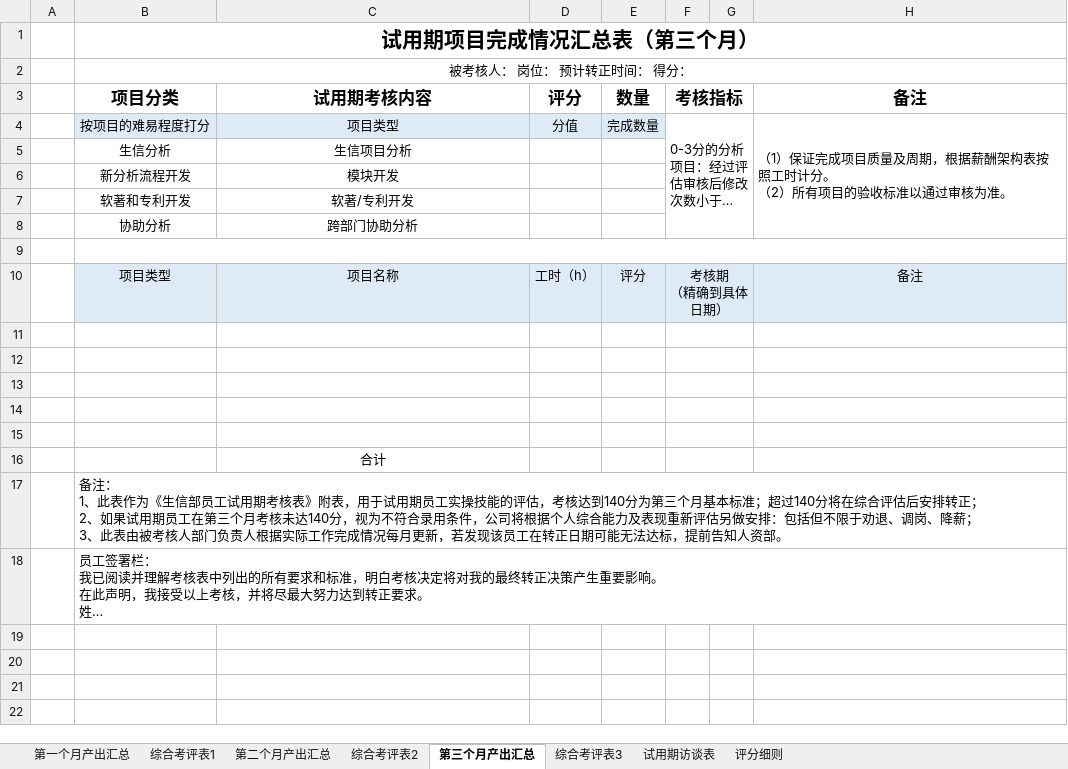
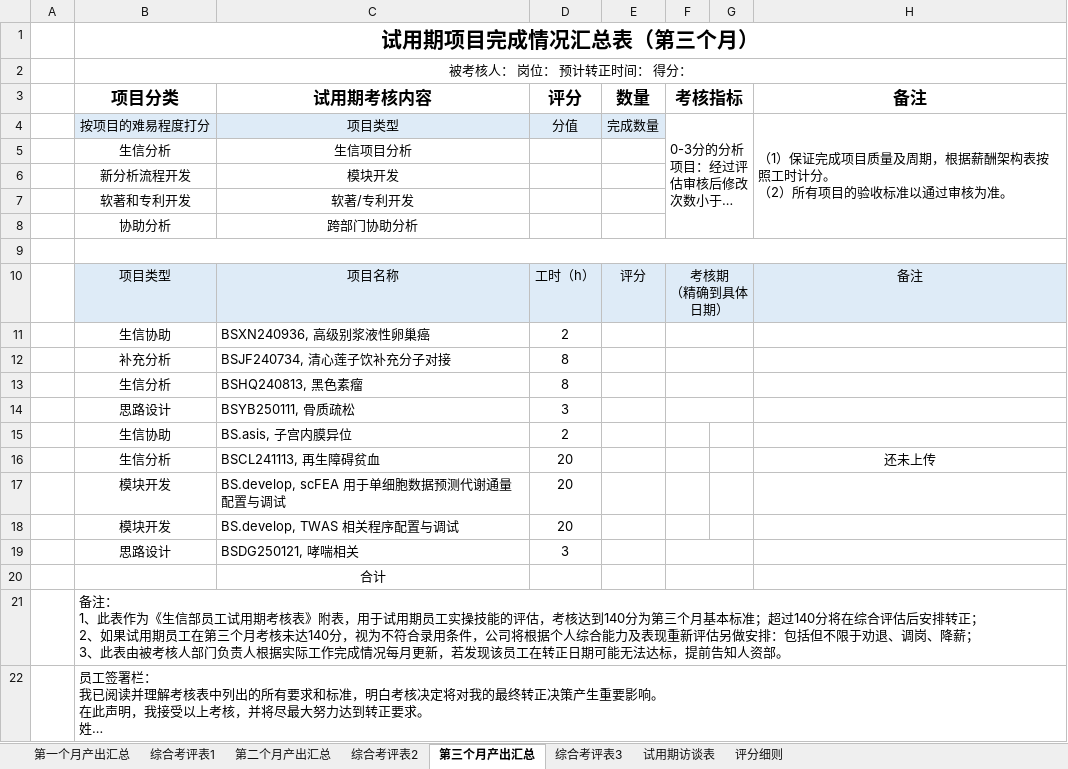
Before and after one commit to shaman-yellow/outline, an Excel workbook: bosai/summary/assess.xlsx, sheet 第三个月产出汇总, drawn as a sheet; long unchanged cells end in …; values as stored, in another font and other column widths than the file's, no borders; removed rows and columns are numbered as before the commit, all else as after; the diff names each change by its address in the sheet, - before the commit and + after, or states it on an @@ line.

```diff
--- a/bosai/summary/assess.xlsx (sheet 第三个月产出汇总)
+++ b/bosai/summary/assess.xlsx (sheet 第三个月产出汇总)
-row 11: (empty)
+row 11:  | 生信协助 | BSXN240936, 高级别浆液性卵巢癌 | 2
-row 12: (empty)
+row 12:  | 补充分析 | BSJF240734, 清心莲子饮补充分子对接 | 8
-row 13: (empty)
+row 13:  | 生信分析 | BSHQ240813, 黑色素瘤 | 8
-row 14: (empty)
+row 14:  | 思路设计 | BSYB250111, 骨质疏松 | 3
-row 15: (empty)
+row 15:  | 生信协助 | BS.asis, 子宫内膜异位 | 2
-F15:G15 merged
+row 16:  | 生信分析 | BSCL241113, 再生障碍贫血 | 20 |  |  |  | 还未上传
+row 17:  | 模块开发 | BS.develop, scFEA 用于单细胞数据预测代谢通量配置与调试 | 20
+row 18:  | 模块开发 | BS.develop, TWAS 相关程序配置与调试 | 20
+row 19:  | 思路设计 | BSDG250121, 哮喘相关 | 3
```
Also changed, not shown: sheet 综合考评表3, 7 other files.
